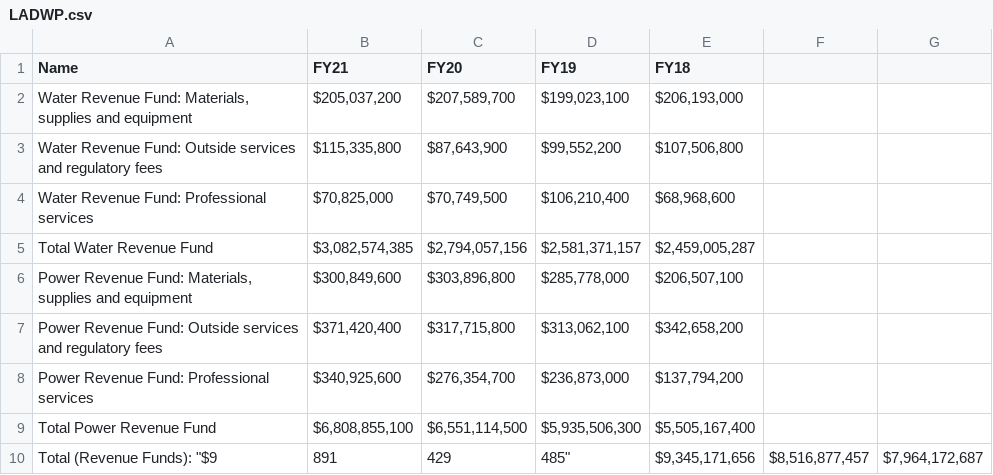
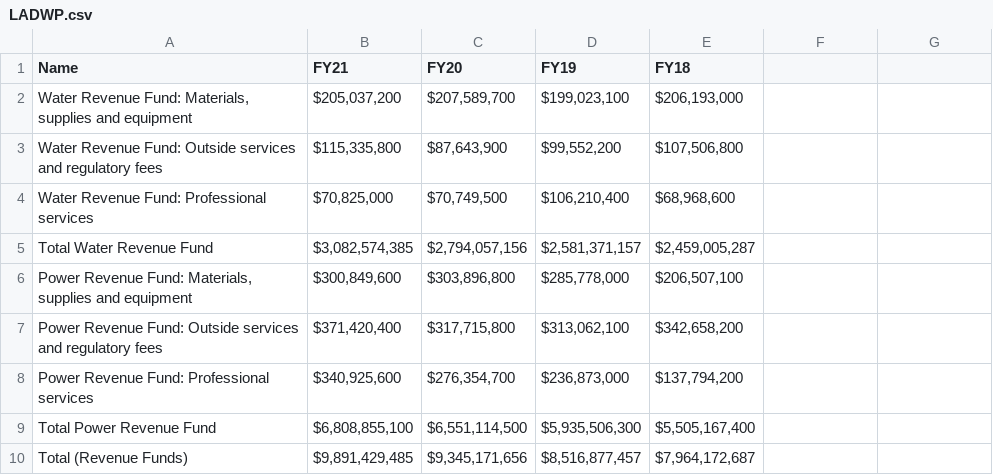
Before and after one commit to lilycow/Amazon_20, a CSV file: LA City/LADWP.csv, drawn as a sheet.

Commit message:
Update LADWP.csv

```diff
--- a/LA City/LADWP.csv
+++ b/LA City/LADWP.csv
@@ -9,2 +9,2 @@ Power Revenue Fund: Professional services,"$340,925,600 ","$276,354,700 ","$236,
 Total Power Revenue Fund,"$6,808,855,100 ","$6,551,114,500 ","$5,935,506,300 ","$5,505,167,400 "
-Total (Revenue Funds): "$9,891,429,485", "$9,345,171,656", "$8,516,877,457","$7,964,172,687"
+Total (Revenue Funds), "$9,891,429,485", "$9,345,171,656", "$8,516,877,457","$7,964,172,687"
```
